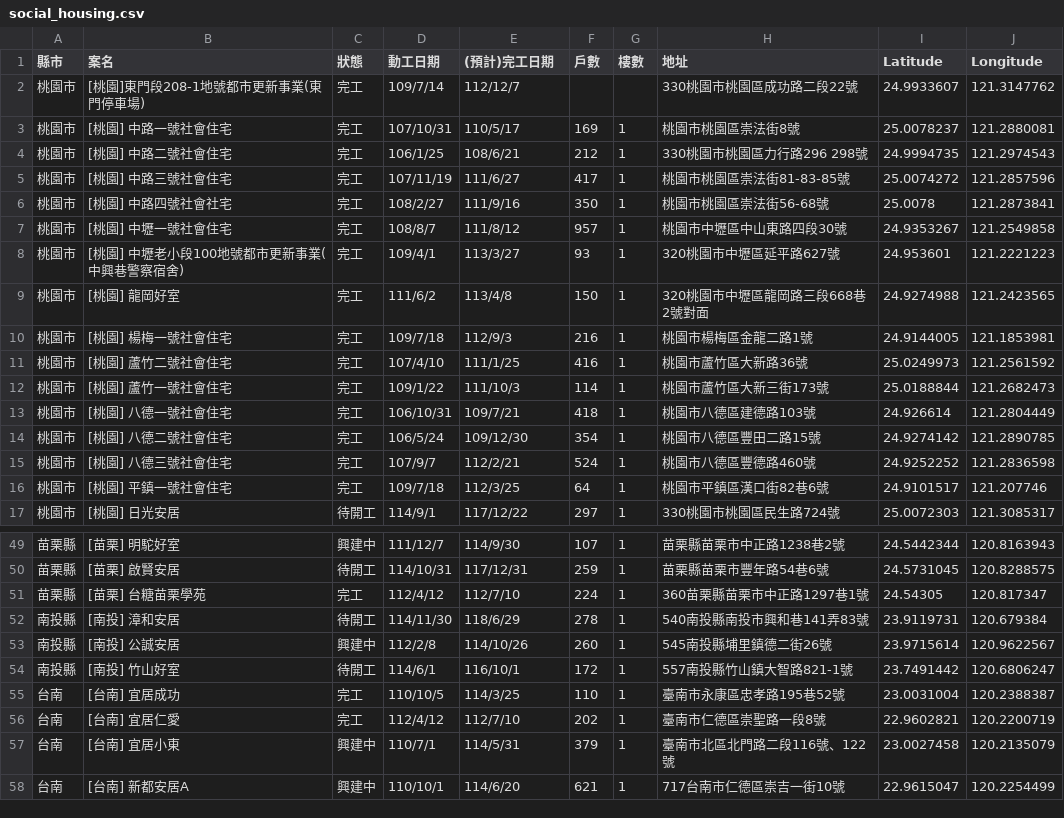
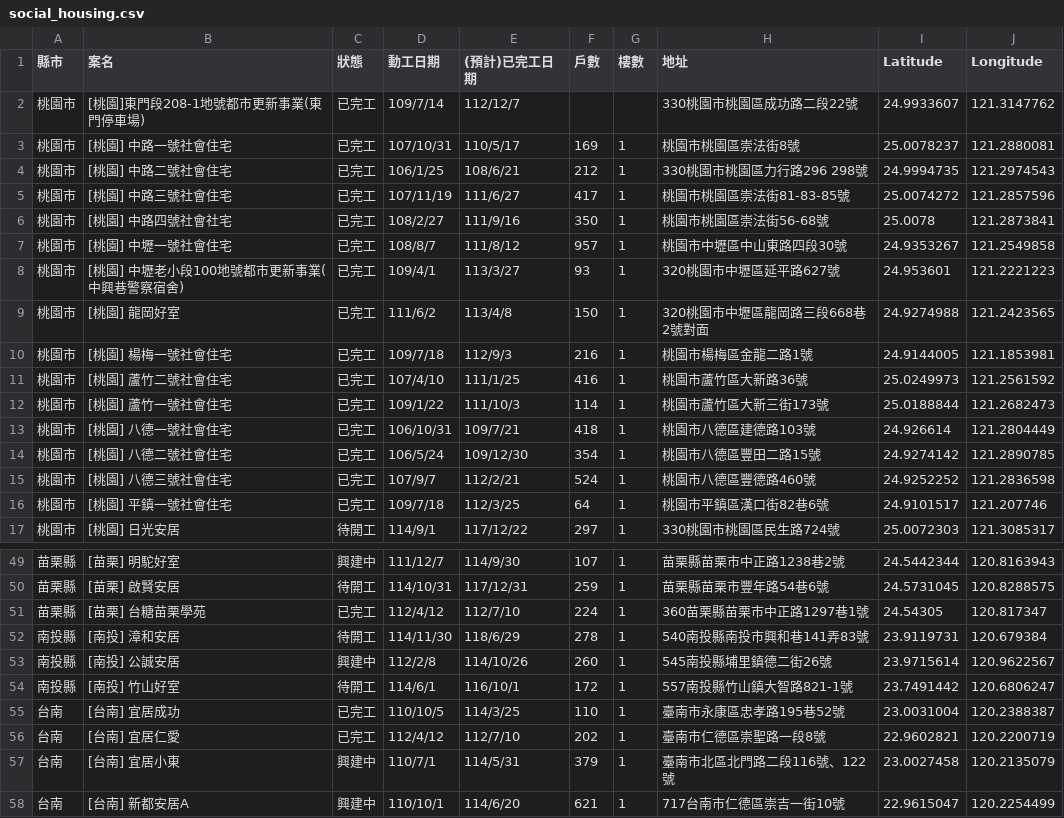
Before and after one commit to ryderwei50505/socialhousing, a CSV file: data/social_housing.csv, drawn as a sheet; only a part is shown, gaps mark what is left out; the diff covers the shown part only.

```diff
--- a/data/social_housing.csv
+++ b/data/social_housing.csv
@@ -1,17 +1,17 @@
-縣市,案名,狀態,動工日期,(預計)完工日期,戶數,樓數,地址,Latitude,Longitude
-桃園市,[桃園]東門段208-1地號都市更新事業(東門停車場),完工,109/7/14,112/12/7,,,330桃園市桃園區成功路二段22號,24.9933607,121.3147762
-桃園市,[桃園] 中路一號社會住宅,完工,107/10/31,110/5/17,169,1,桃園市桃園區崇法街8號,25.0078237,121.2880081
-桃園市,[桃園] 中路二號社會住宅,完工,"106/1/25	",108/6/21,212,1,330桃園市桃園區力行路296 298號,24.9994735,121.2974543
-桃園市,[桃園] 中路三號社會住宅,完工,107/11/19,111/6/27,417,1,桃園市桃園區崇法街81-83-85號,25.0074272,121.2857596
-桃園市,[桃園] 中路四號社會社宅,完工,108/2/27,"111/9/16	",350,1,桃園市桃園區崇法街56-68號,25.0078,121.2873841
-桃園市,[桃園] 中壢一號社會住宅,完工,108/8/7,111/8/12,957,1,桃園市中壢區中山東路四段30號,24.9353267,121.2549858
-桃園市,"[桃園] 	中壢老小段100地號都市更新事業(中興巷警察宿舍)",完工,109/4/1,113/3/27,93,1,320桃園市中壢區延平路627號,24.953601,121.2221223
-桃園市,[桃園] 龍岡好室,完工,"111/6/2	",113/4/8,150,1,320桃園市中壢區龍岡路三段668巷2號對面,24.9274988,121.2423565
-桃園市,[桃園] 楊梅一號社會住宅,完工,"109/7/18	",112/9/3,216,1,桃園市楊梅區金龍二路1號,24.9144005,121.1853981
-桃園市,[桃園] 蘆竹二號社會住宅,完工,107/4/10,111/1/25,416,1,桃園市蘆竹區大新路36號,25.0249973,121.2561592
-桃園市,[桃園] 蘆竹一號社會住宅,完工,109/1/22,111/10/3,114,1,桃園市蘆竹區大新三街173號,25.0188844,121.2682473
-桃園市,[桃園] 八德一號社會住宅,完工,"106/10/31	",109/7/21,418,1,桃園市八德區建德路103號,24.926614,121.2804449
-桃園市,[桃園] 八德二號社會住宅,完工,106/5/24,109/12/30,354,1,桃園市八德區豐田二路15號 ,24.9274142,121.2890785
-桃園市,[桃園] 八德三號社會住宅,完工,107/9/7,112/2/21,524,1,桃園市八德區豐德路460號,24.9252252,121.2836598
-桃園市,[桃園] 平鎮一號社會住宅,完工,109/7/18,112/3/25,64,1,桃園市平鎮區漢口街82巷6號,24.9101517,121.207746
+縣市,案名,狀態,動工日期,(預計)已完工日期,戶數,樓數,地址,Latitude,Longitude
+桃園市,[桃園]東門段208-1地號都市更新事業(東門停車場),已完工,109/7/14,112/12/7,,,330桃園市桃園區成功路二段22號,24.9933607,121.3147762
+桃園市,[桃園] 中路一號社會住宅,已完工,107/10/31,110/5/17,169,1,桃園市桃園區崇法街8號,25.0078237,121.2880081
+桃園市,[桃園] 中路二號社會住宅,已完工,"106/1/25	",108/6/21,212,1,330桃園市桃園區力行路296 298號,24.9994735,121.2974543
+桃園市,[桃園] 中路三號社會住宅,已完工,107/11/19,111/6/27,417,1,桃園市桃園區崇法街81-83-85號,25.0074272,121.2857596
+桃園市,[桃園] 中路四號社會社宅,已完工,108/2/27,"111/9/16	",350,1,桃園市桃園區崇法街56-68號,25.0078,121.2873841
+桃園市,[桃園] 中壢一號社會住宅,已完工,108/8/7,111/8/12,957,1,桃園市中壢區中山東路四段30號,24.9353267,121.2549858
+桃園市,"[桃園] 	中壢老小段100地號都市更新事業(中興巷警察宿舍)",已完工,109/4/1,113/3/27,93,1,320桃園市中壢區延平路627號,24.953601,121.2221223
+桃園市,[桃園] 龍岡好室,已完工,"111/6/2	",113/4/8,150,1,320桃園市中壢區龍岡路三段668巷2號對面,24.9274988,121.2423565
+桃園市,[桃園] 楊梅一號社會住宅,已完工,"109/7/18	",112/9/3,216,1,桃園市楊梅區金龍二路1號,24.9144005,121.1853981
+桃園市,[桃園] 蘆竹二號社會住宅,已完工,107/4/10,111/1/25,416,1,桃園市蘆竹區大新路36號,25.0249973,121.2561592
+桃園市,[桃園] 蘆竹一號社會住宅,已完工,109/1/22,111/10/3,114,1,桃園市蘆竹區大新三街173號,25.0188844,121.2682473
+桃園市,[桃園] 八德一號社會住宅,已完工,"106/10/31	",109/7/21,418,1,桃園市八德區建德路103號,24.926614,121.2804449
+桃園市,[桃園] 八德二號社會住宅,已完工,106/5/24,109/12/30,354,1,桃園市八德區豐田二路15號 ,24.9274142,121.2890785
+桃園市,[桃園] 八德三號社會住宅,已完工,107/9/7,112/2/21,524,1,桃園市八德區豐德路460號,24.9252252,121.2836598
+桃園市,[桃園] 平鎮一號社會住宅,已完工,109/7/18,112/3/25,64,1,桃園市平鎮區漢口街82巷6號,24.9101517,121.207746
 桃園市,[桃園] 日光安居,待開工,114/9/1,117/12/22,297,1,330桃園市桃園區民生路724號,25.0072303,121.3085317
@@ -50,3 +50,3 @@
 苗栗縣,[苗栗] 啟賢安居,待開工,114/10/31,117/12/31,259,1,苗栗縣苗栗市豐年路54巷6號,24.5731045,120.8288575
-苗栗縣,[苗栗] 台糖苗栗學苑,完工,112/4/12,112/7/10,224,1,360苗栗縣苗栗市中正路1297巷1號,24.54305,120.817347
+苗栗縣,[苗栗] 台糖苗栗學苑,已完工,112/4/12,112/7/10,224,1,360苗栗縣苗栗市中正路1297巷1號,24.54305,120.817347
 南投縣,[南投] 漳和安居,待開工,114/11/30,118/6/29,278,1,540南投縣南投市興和巷141弄83號,23.9119731,120.679384
@@ -54,4 +54,4 @@
 南投縣,[南投] 竹山好室,待開工,114/6/1,116/10/1,172,1,557南投縣竹山鎮大智路821-1號,23.7491442,120.6806247
-台南,[台南] 宜居成功,完工,110/10/5,114/3/25,110,1,臺南市永康區忠孝路195巷52號,23.0031004,120.2388387
-台南,[台南] 宜居仁愛,完工,112/4/12,"112/7/10	",202,1,臺南市仁德區崇聖路一段8號,22.9602821,120.2200719
+台南,[台南] 宜居成功,已完工,110/10/5,114/3/25,110,1,臺南市永康區忠孝路195巷52號,23.0031004,120.2388387
+台南,[台南] 宜居仁愛,已完工,112/4/12,"112/7/10	",202,1,臺南市仁德區崇聖路一段8號,22.9602821,120.2200719
 台南,[台南] 宜居小東,興建中,110/7/1,114/5/31,379,1,臺南市北區北門路二段116號、122號,23.0027458,120.2135079
```
Also changed, not shown: 75 edited cells elsewhere in this file.
